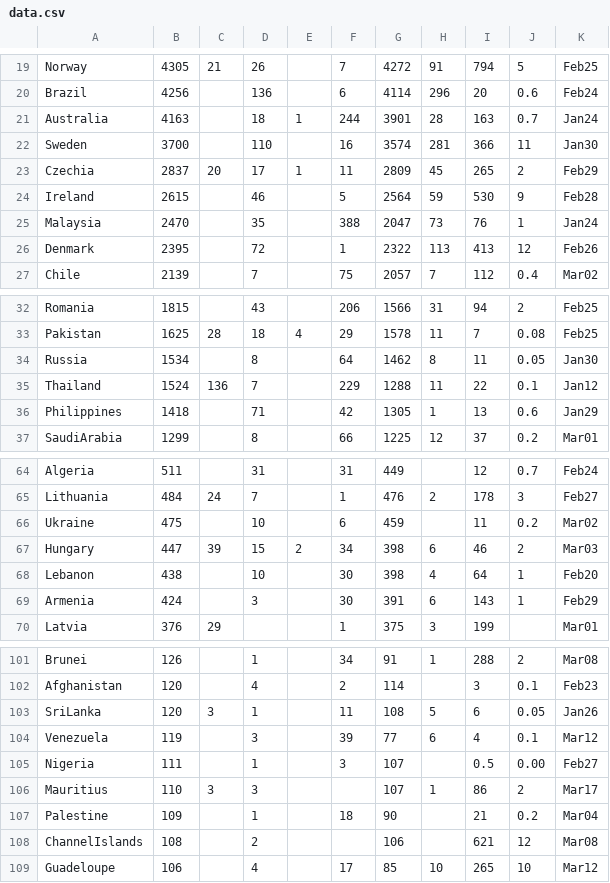
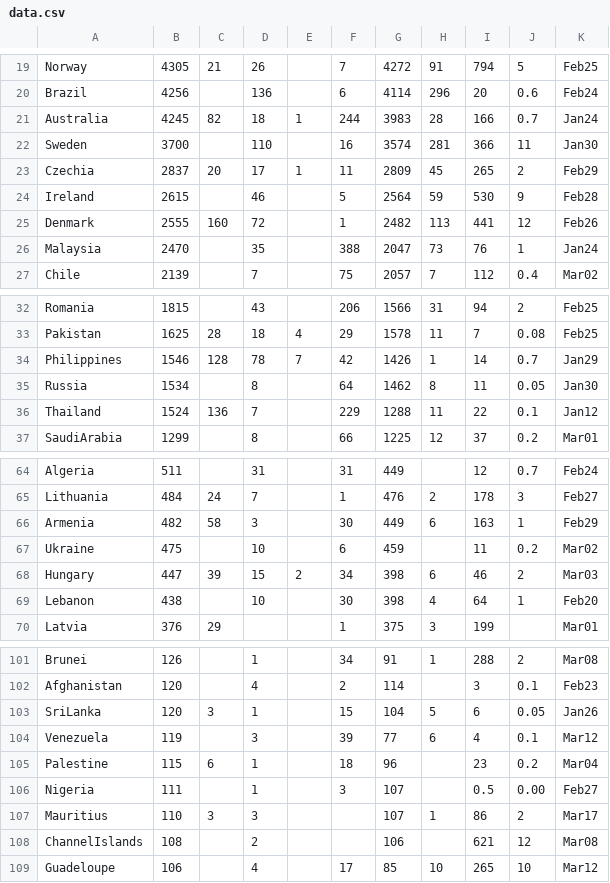
Before and after one commit to hemantaduwarah1/data, a CSV file: data.csv, drawn as a sheet; only a part is shown, gaps mark what is left out; the diff covers the shown part only.

Commit message:
update

```diff
--- a/data.csv
+++ b/data.csv
@@ -20,3 +20,3 @@ Norway,4305,21,26,,7,4272,91,794,5,Feb25,
 Brazil,4256,,136,,6,4114,296,20,0.6,Feb24,
-Australia,4163,,18,1,244,3901,28,163,0.7,Jan24,
+Australia,4245,82,18,1,244,3983,28,166,0.7,Jan24,
 Sweden,3700,,110,,16,3574,281,366,11,Jan30,
@@ -24,4 +24,4 @@ Czechia,2837,20,17,1,11,2809,45,265,2,Feb29,
 Ireland,2615,,46,,5,2564,59,530,9,Feb28,
+Denmark,2555,160,72,,1,2482,113,441,12,Feb26,
 Malaysia,2470,,35,,388,2047,73,76,1,Jan24,
-Denmark,2395,,72,,1,2322,113,413,12,Feb26,
 Chile,2139,,7,,75,2057,7,112,0.4,Mar02,
@@ -33,5 +33,5 @@ Romania,1815,,43,,206,1566,31,94,2,Feb25,
 Pakistan,1625,28,18,4,29,1578,11,7,0.08,Feb25,
+Philippines,1546,128,78,7,42,1426,1,14,0.7,Jan29,
 Russia,1534,,8,,64,1462,8,11,0.05,Jan30,
 Thailand,1524,136,7,,229,1288,11,22,0.1,Jan12,
-Philippines,1418,,71,,42,1305,1,13,0.6,Jan29,
 SaudiArabia,1299,,8,,66,1225,12,37,0.2,Mar01,
@@ -65,2 +65,3 @@ Algeria,511,,31,,31,449,,12,0.7,Feb24,
 Lithuania,484,24,7,,1,476,2,178,3,Feb27,
+Armenia,482,58,3,,30,449,6,163,1,Feb29,
 Ukraine,475,,10,,6,459,,11,0.2,Mar02,
@@ -68,3 +69,2 @@ Hungary,447,39,15,2,34,398,6,46,2,Mar03,
 Lebanon,438,,10,,30,398,4,64,1,Feb20,
-Armenia,424,,3,,30,391,6,143,1,Feb29,
 Latvia,376,29,,,1,375,3,199,,Mar01,
@@ -102,7 +102,7 @@ Brunei,126,,1,,34,91,1,288,2,Mar08,
 Afghanistan,120,,4,,2,114,,3,0.1,Feb23,
-SriLanka,120,3,1,,11,108,5,6,0.05,Jan26,
+SriLanka,120,3,1,,15,104,5,6,0.05,Jan26,
 Venezuela,119,,3,,39,77,6,4,0.1,Mar12,
+Palestine,115,6,1,,18,96,,23,0.2,Mar04,
 Nigeria,111,,1,,3,107,,0.5,0.00,Feb27,
 Mauritius,110,3,3,,,107,1,86,2,Mar17,
-Palestine,109,,1,,18,90,,21,0.2,Mar04,
 ChannelIslands,108,,2,,,106,,621,12,Mar08,
```
Also changed, not shown: 2 added rows, 2 removed rows and 11 edited cells elsewhere in this file.
